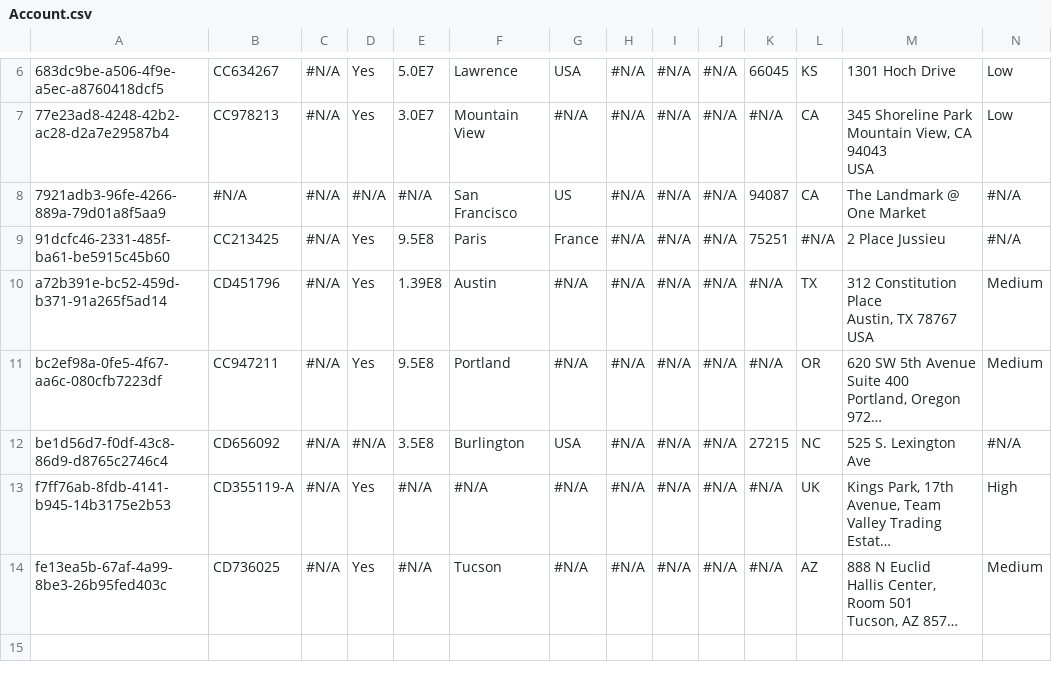
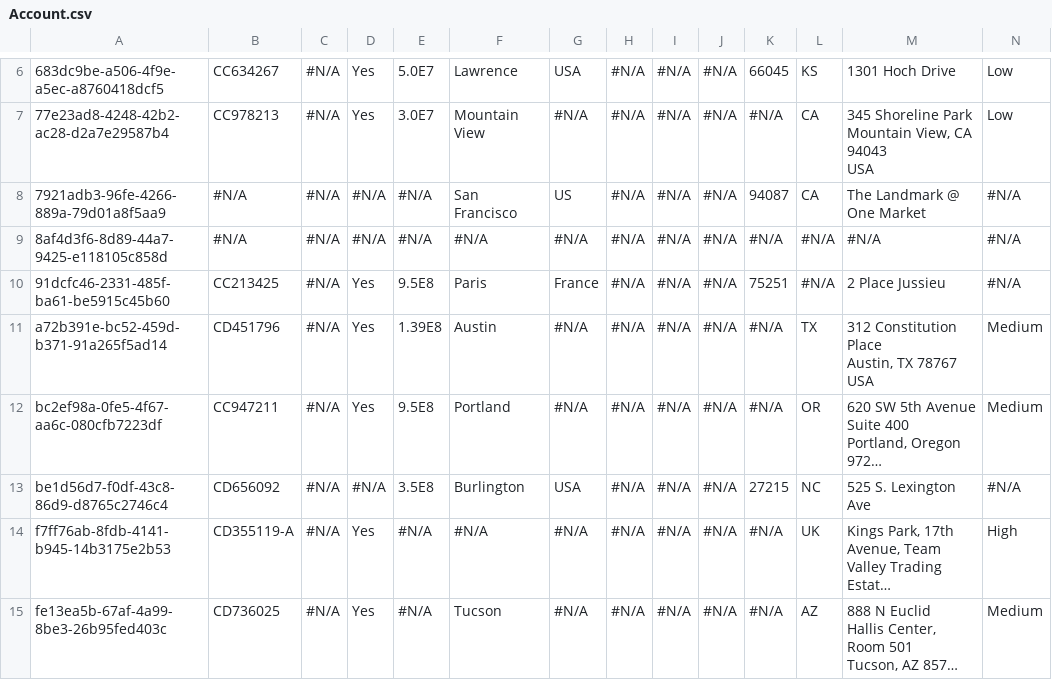
Before and after one commit to agromovsky/agrom_sf_repo, a CSV file: Account.csv, drawn as a sheet; only a part is shown, gaps mark what is left out; long unchanged cells end in …; rows hold the shown columns only; the diff names each change by its address in the sheet, - before the commit and + after, or states it on an @@ line.

```diff
--- a/Account.csv
+++ b/Account.csv
+row 9: 8af4d3f6-8d89-44a7-9425-e118105c858d | #N/A | #N/A | #N/A | #N/A | #N/A | #N/A | #N/A | #N/A | #N/A | #N/A | #N/A | #N/A | #N/A
```
Also changed, not shown: Contact.csv.
